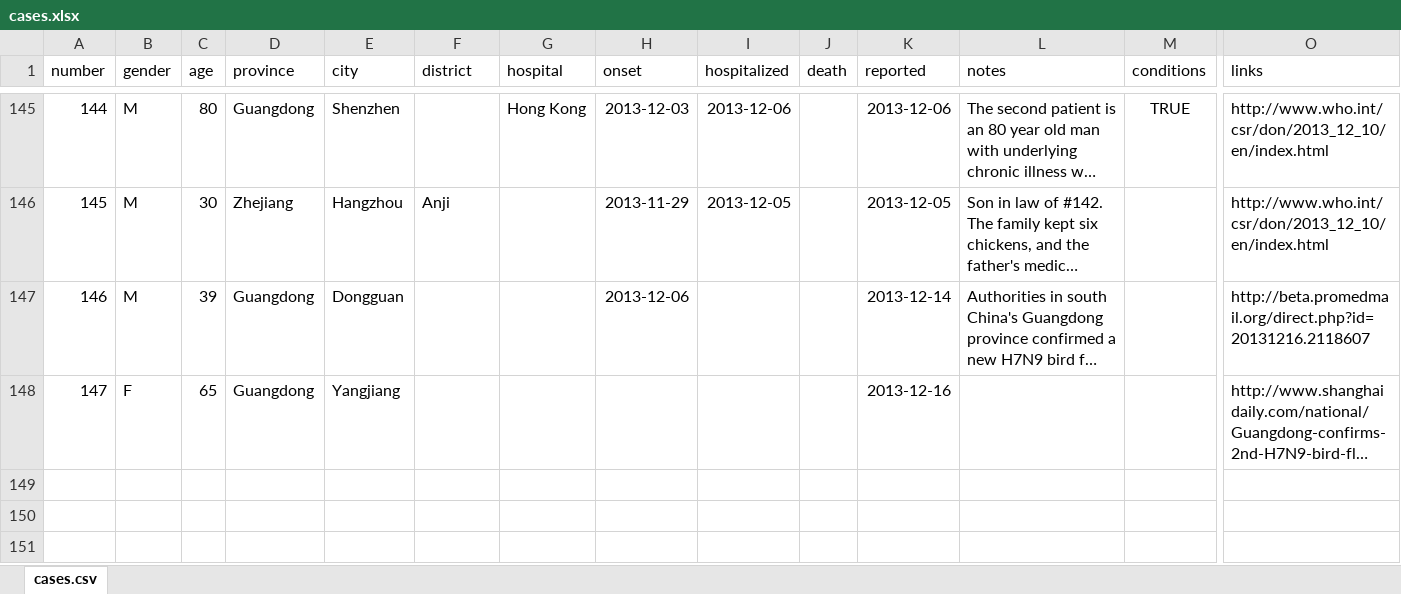
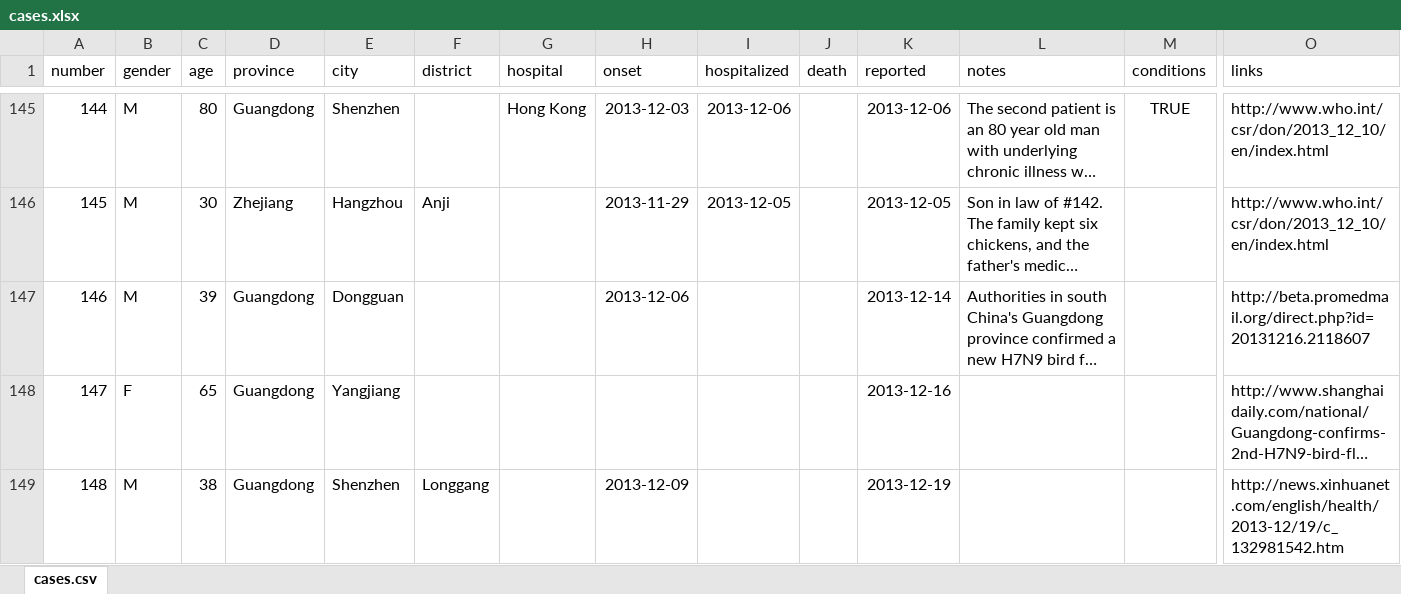
Before and after one commit to rambaut/H7N9-Cases, an Excel workbook: data/cases.xlsx, sheet cases.csv, drawn as a sheet; only a part is shown, gaps mark what is left out; long unchanged cells end in …; values as stored, in another font and other column widths than the file's, no borders; rows hold the shown columns only; the diff names each change by its address in the sheet, - before the commit and + after, or states it on an @@ line.

Commit message:
5 new cases

```diff
--- a/data/cases.xlsx (sheet cases.csv)
+++ b/data/cases.xlsx (sheet cases.csv)
+row 149: 148 | M | 38 | Guangdong | Shenzhen | Longgang |  | 2013-12-09 |  |  | 2013-12-19 |  |  | http://news.xinhuanet.com/english/health/2013-12/19/c_132981542.htm
```
